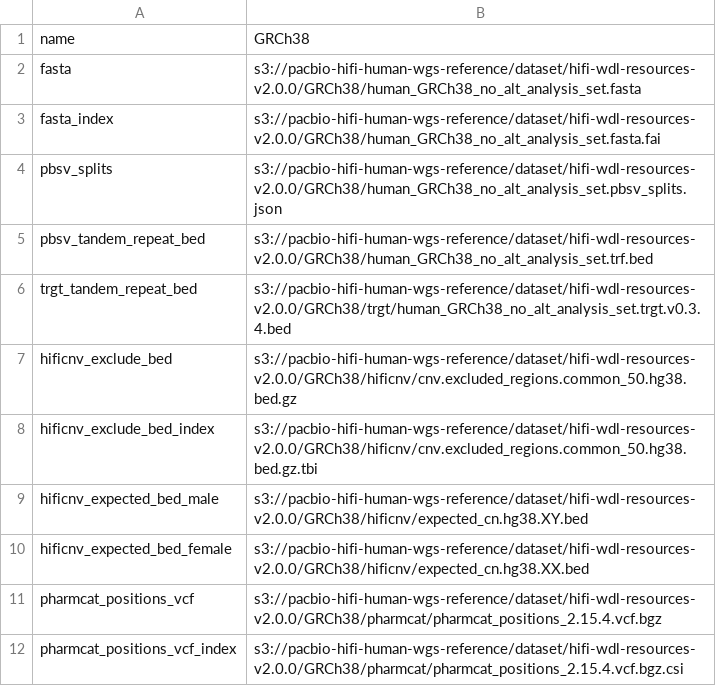
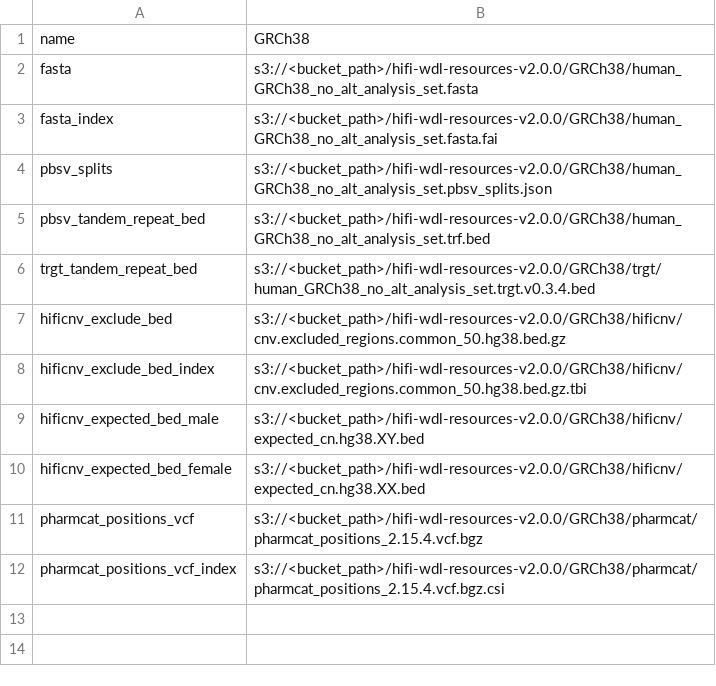
Before and after one commit to PacificBiosciences/HiFi-human-WGS-WDL, a TSV file: backends/aws-healthomics/GRCh38.ref_map.v2p0p0.aws.tsv, drawn as a sheet.

Commit message:
Updated paths in inputs.json and ref_map/tertiary_map tsvs.

```diff
--- a/backends/aws-healthomics/GRCh38.ref_map.v2p0p0.aws.tsv
+++ b/backends/aws-healthomics/GRCh38.ref_map.v2p0p0.aws.tsv
@@ -1,12 +1,12 @@
 name	GRCh38
-fasta	s3://pacbio-hifi-human-wgs-reference/dataset/hifi-wdl-resources-v2.0.0/GRCh38/human_GRCh38_no_alt_analysis_set.fasta
-fasta_index	s3://pacbio-hifi-human-wgs-reference/dataset/hifi-wdl-resources-v2.0.0/GRCh38/human_GRCh38_no_alt_analysis_set.fasta.fai
-pbsv_splits	s3://pacbio-hifi-human-wgs-reference/dataset/hifi-wdl-resources-v2.0.0/GRCh38/human_GRCh38_no_alt_analysis_set.pbsv_splits.json
-pbsv_tandem_repeat_bed	s3://pacbio-hifi-human-wgs-reference/dataset/hifi-wdl-resources-v2.0.0/GRCh38/human_GRCh38_no_alt_analysis_set.trf.bed
-trgt_tandem_repeat_bed	s3://pacbio-hifi-human-wgs-reference/dataset/hifi-wdl-resources-v2.0.0/GRCh38/trgt/human_GRCh38_no_alt_analysis_set.trgt.v0.3.4.bed
-hificnv_exclude_bed	s3://pacbio-hifi-human-wgs-reference/dataset/hifi-wdl-resources-v2.0.0/GRCh38/hificnv/cnv.excluded_regions.common_50.hg38.bed.gz
-hificnv_exclude_bed_index	s3://pacbio-hifi-human-wgs-reference/dataset/hifi-wdl-resources-v2.0.0/GRCh38/hificnv/cnv.excluded_regions.common_50.hg38.bed.gz.tbi
-hificnv_expected_bed_male	s3://pacbio-hifi-human-wgs-reference/dataset/hifi-wdl-resources-v2.0.0/GRCh38/hificnv/expected_cn.hg38.XY.bed
-hificnv_expected_bed_female	s3://pacbio-hifi-human-wgs-reference/dataset/hifi-wdl-resources-v2.0.0/GRCh38/hificnv/expected_cn.hg38.XX.bed
-pharmcat_positions_vcf	s3://pacbio-hifi-human-wgs-reference/dataset/hifi-wdl-resources-v2.0.0/GRCh38/pharmcat/pharmcat_positions_2.15.4.vcf.bgz
-pharmcat_positions_vcf_index	s3://pacbio-hifi-human-wgs-reference/dataset/hifi-wdl-resources-v2.0.0/GRCh38/pharmcat/pharmcat_positions_2.15.4.vcf.bgz.csi
+fasta	s3://<bucket_path>/hifi-wdl-resources-v2.0.0/GRCh38/human_GRCh38_no_alt_analysis_set.fasta
+fasta_index	s3://<bucket_path>/hifi-wdl-resources-v2.0.0/GRCh38/human_GRCh38_no_alt_analysis_set.fasta.fai
+pbsv_splits	s3://<bucket_path>/hifi-wdl-resources-v2.0.0/GRCh38/human_GRCh38_no_alt_analysis_set.pbsv_splits.json
+pbsv_tandem_repeat_bed	s3://<bucket_path>/hifi-wdl-resources-v2.0.0/GRCh38/human_GRCh38_no_alt_analysis_set.trf.bed
+trgt_tandem_repeat_bed	s3://<bucket_path>/hifi-wdl-resources-v2.0.0/GRCh38/trgt/human_GRCh38_no_alt_analysis_set.trgt.v0.3.4.bed
+hificnv_exclude_bed	s3://<bucket_path>/hifi-wdl-resources-v2.0.0/GRCh38/hificnv/cnv.excluded_regions.common_50.hg38.bed.gz
+hificnv_exclude_bed_index	s3://<bucket_path>/hifi-wdl-resources-v2.0.0/GRCh38/hificnv/cnv.excluded_regions.common_50.hg38.bed.gz.tbi
+hificnv_expected_bed_male	s3://<bucket_path>/hifi-wdl-resources-v2.0.0/GRCh38/hificnv/expected_cn.hg38.XY.bed
+hificnv_expected_bed_female	s3://<bucket_path>/hifi-wdl-resources-v2.0.0/GRCh38/hificnv/expected_cn.hg38.XX.bed
+pharmcat_positions_vcf	s3://<bucket_path>/hifi-wdl-resources-v2.0.0/GRCh38/pharmcat/pharmcat_positions_2.15.4.vcf.bgz
+pharmcat_positions_vcf_index	s3://<bucket_path>/hifi-wdl-resources-v2.0.0/GRCh38/pharmcat/pharmcat_positions_2.15.4.vcf.bgz.csi
```
Also changed, not shown: backends/aws-healthomics/GRCh38.tertiary_map.v2p0p0.aws.tsv, 11 other files.
